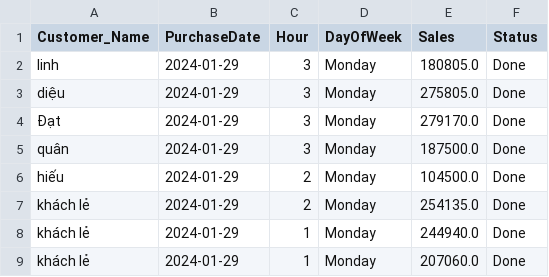
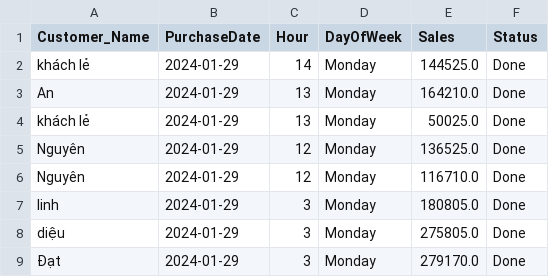
Before and after one commit to johntrinhnhat/72-Billiards-Club, a CSV file: kioviet.csv, drawn as a sheet; only a part is shown; the shorter side is filled out with more unchanged rows; the diff names each change by its address in the sheet, - before the commit and + after, or states it on an @@ line.

```diff
--- a/kioviet.csv
+++ b/kioviet.csv
+row 2: khách lẻ | 2024-01-29 | 14 | Monday | 144525.0 | Done
+row 3: An | 2024-01-29 | 13 | Monday | 164210.0 | Done
+row 4: khách lẻ | 2024-01-29 | 13 | Monday | 50025.0 | Done
+row 5: Nguyên | 2024-01-29 | 12 | Monday | 136525.0 | Done
+row 6: Nguyên | 2024-01-29 | 12 | Monday | 116710.0 | Done
```
Also changed, not shown: kioviet_customer.csv.
